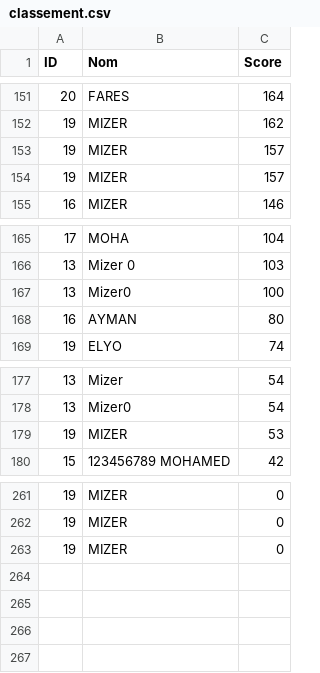
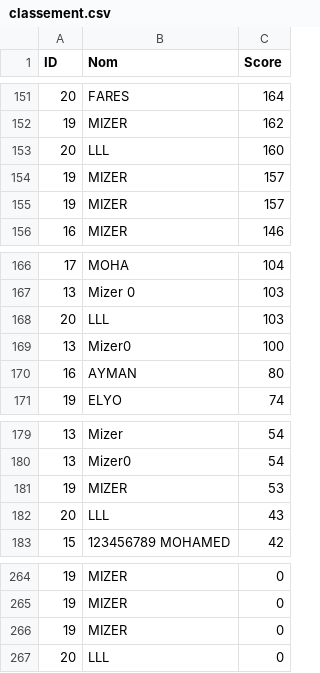
Before and after one commit to karimizerx/doodlejump, a CSV file: out/leaderboard/classement.csv, drawn as a sheet; only a part is shown, gaps mark what is left out.

```diff
--- a/out/leaderboard/classement.csv
+++ b/out/leaderboard/classement.csv
@@ -152,2 +152,3 @@ ID,Nom,Score
 19,MIZER,162
+20,LLL,160
 19,MIZER,157
@@ -166,2 +167,3 @@ ID,Nom,Score
 13,Mizer 0,103
+20,LLL,103
 13,Mizer0,100
@@ -179,2 +181,3 @@ ID,Nom,Score
 19,MIZER,53
+20,LLL,43
 15,123456789 MOHAMED,42
@@ -263 +266,2 @@ ID,Nom,Score
 19,MIZER,0
+20,LLL,0
```
Also changed, not shown: 2 other files.
